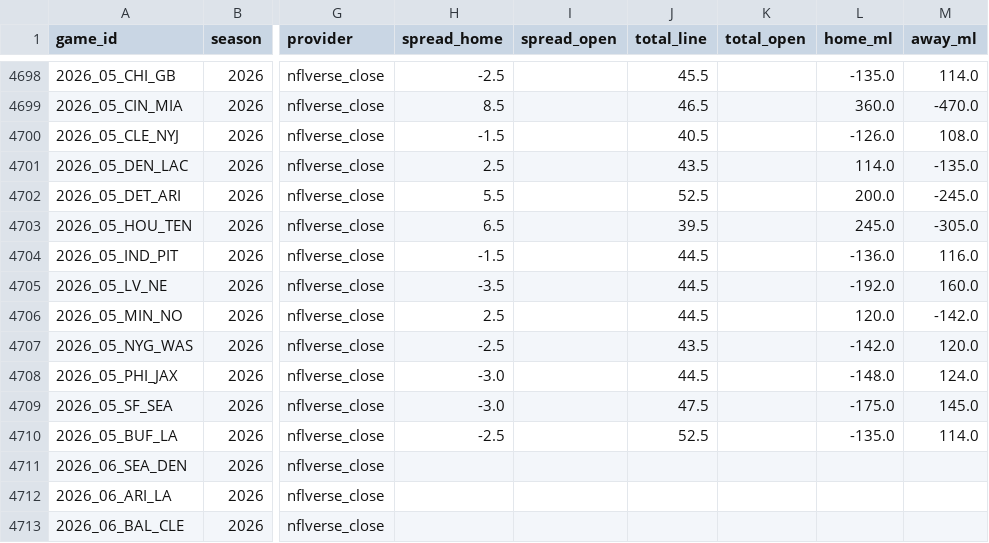
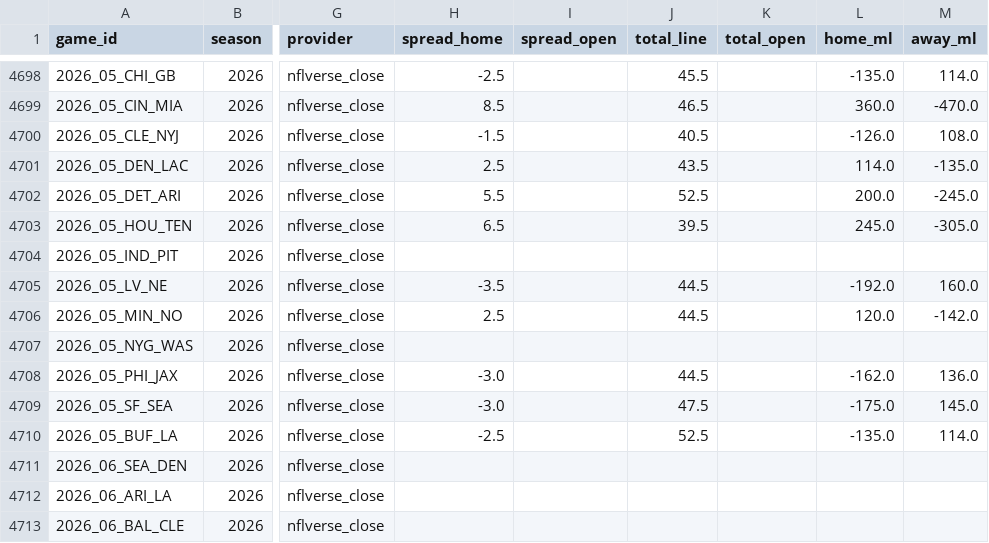
Before and after one commit to shawnmcgee/degenpredicts, a CSV file: data/nfl/lines.csv, drawn as a sheet; only a part is shown, gaps mark what is left out; the diff covers the shown part only; the diff names each change by its address in the sheet, - before the commit and + after, or states it on an @@ line.

```diff
--- a/data/nfl/lines.csv
+++ b/data/nfl/lines.csv
-H4704 (spread_home): -1.5
+H4704 (spread_home): (empty)
-J4704 (total_line): 44.5
+J4704 (total_line): (empty)
-L4704 (home_ml): -136.0
+L4704 (home_ml): (empty)
-M4704 (away_ml): 116.0
+M4704 (away_ml): (empty)
-H4707 (spread_home): -2.5
+H4707 (spread_home): (empty)
-J4707 (total_line): 43.5
+J4707 (total_line): (empty)
-L4707 (home_ml): -142.0
+L4707 (home_ml): (empty)
-M4707 (away_ml): 120.0
+M4707 (away_ml): (empty)
-L4708 (home_ml): -148.0
+L4708 (home_ml): -162.0
-M4708 (away_ml): 124.0
+M4708 (away_ml): 136.0
```
Also changed, not shown: 28 edited cells elsewhere in this file, 5 other files.
